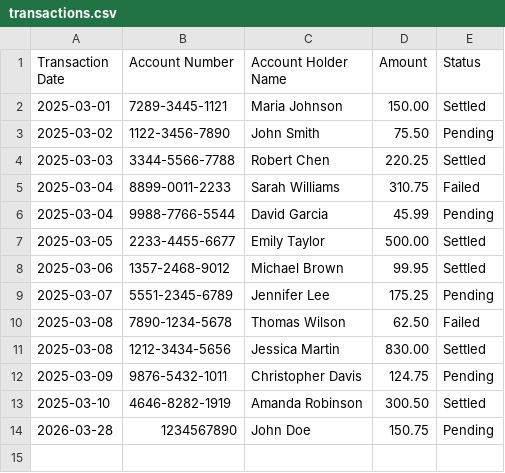
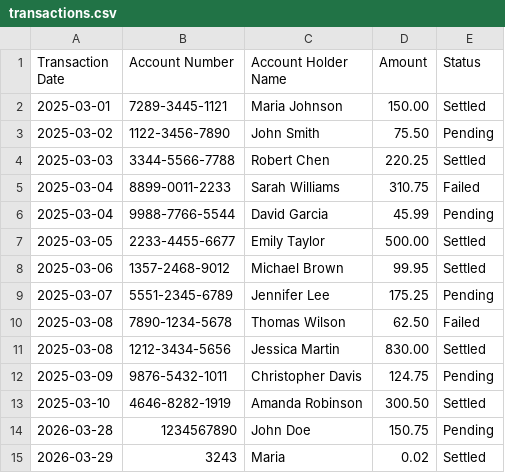
Before and after one commit to sarapetrovicx/transaction-management-system, a CSV file: backend/transactions.csv, drawn as a sheet.

```diff
--- a/backend/transactions.csv
+++ b/backend/transactions.csv
@@ -14 +14,2 @@ Transaction Date,Account Number,Account Holder Name,Amount,Status
 "2026-03-28","1234567890","John Doe","150.75","Pending"
+"2026-03-29","3243","Maria","0.02","Settled"
```
Also changed, not shown: 5 other files.
